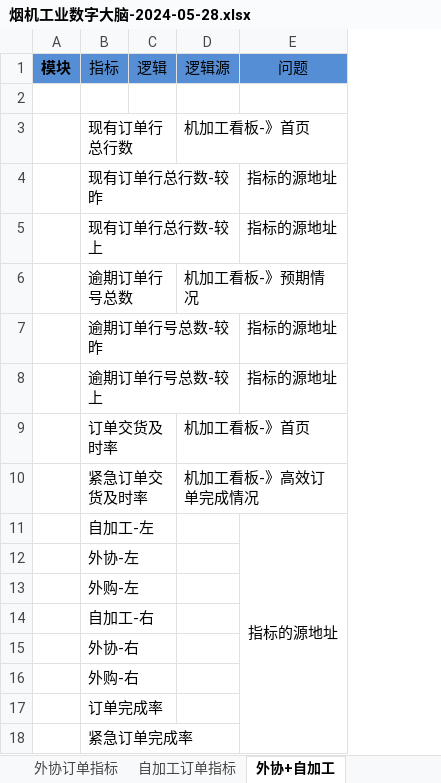
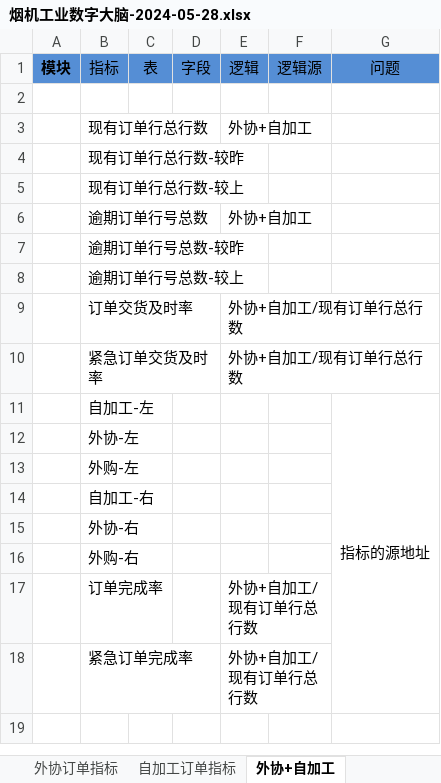
Before and after one commit to zzg1001/ike-date, an Excel workbook: 七.烟机------------------------------------2024-04-03/⭐采购项目/烟机工业数字大脑/烟机工业数字大脑-2024-05-28.xlsx, sheet 外协+自加工, drawn as a sheet; values as stored, in another font and other column widths than the file's, no borders; removed rows and columns are numbered as before the commit, all else as after; the diff names each change by its address in the sheet, - before the commit and + after, or states it on an @@ line.

```diff
--- a/七.烟机------------------------------------2024-04-03/⭐采购项目/烟机工业数字大脑/烟机工业数字大脑-2024-05-28.xlsx (sheet 外协+自加工)
+++ b/七.烟机------------------------------------2024-04-03/⭐采购项目/烟机工业数字大脑/烟机工业数字大脑-2024-05-28.xlsx (sheet 外协+自加工)
-column C, row 1: 逻辑
+column C, row 1: 表
+column D, row 1: 字段
+column E, rows 1-18: 逻辑 |  | 外协+自加工 |  |  | 外协+自加工 |  |  | 外协+自加工/现有订单行总行数 | 外协+自加工/现有订单行总行数 |  |  |  |  |  |  | 外协+自加工/现有订单行总行数 | 外协+自加工/现有订单行总行数
-F3: 机加工看板-》首页
+F3: (empty)
-G4:G5: 指标的源地址
+G4:G5: (empty)
-F6: 机加工看板-》预期情况
+F6: (empty)
-G7:G8: 指标的源地址
+G7:G8: (empty)
-F9: 机加工看板-》首页
+F9: (empty)
-F10: 机加工看板-》高效订单完成情况
+F10: (empty)
```
Also changed, not shown: sheet 自加工订单指标, sheet 外协订单指标, sheet 采购整体指标, 6 other files.
